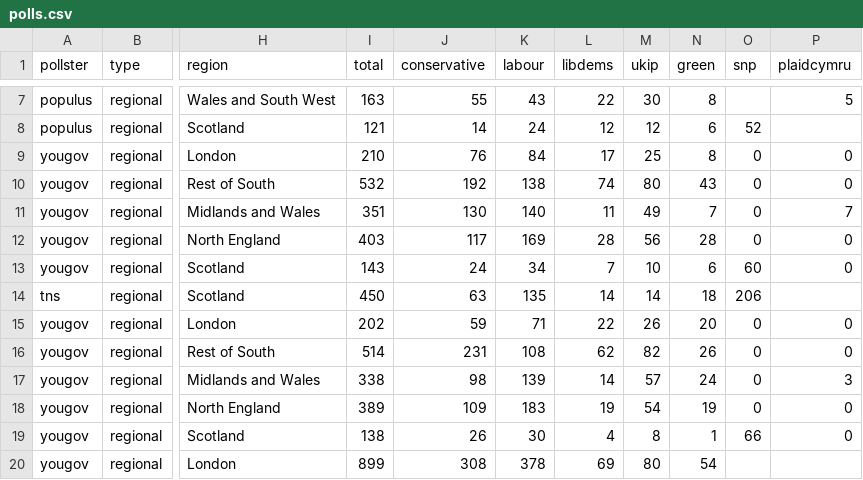
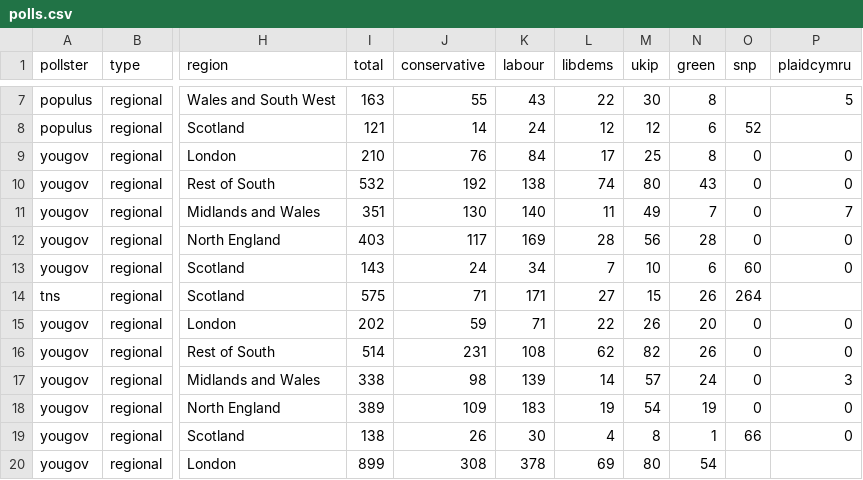
Before and after one commit to principalfish/principalfish.github.io, a CSV file: election2015/data/polls.csv, drawn as a sheet; only a part is shown, gaps mark what is left out; the diff names each change by its address in the sheet, - before the commit and + after, or states it on an @@ line.

Commit message:
edit polls

```diff
--- a/election2015/data/polls.csv
+++ b/election2015/data/polls.csv
-I14 (total): 450
+I14 (total): 575
-J14 (conservative): 63
+J14 (conservative): 71
-K14 (labour): 135
+K14 (labour): 171
-L14 (libdems): 14
+L14 (libdems): 27
-M14 (ukip): 14
+M14 (ukip): 15
-N14 (green): 18
+N14 (green): 26
-O14 (snp): 206
+O14 (snp): 264
```
Also changed, not shown: election2015/data/info.csv, election2015/data/nowcast.csv, 6 other files.
